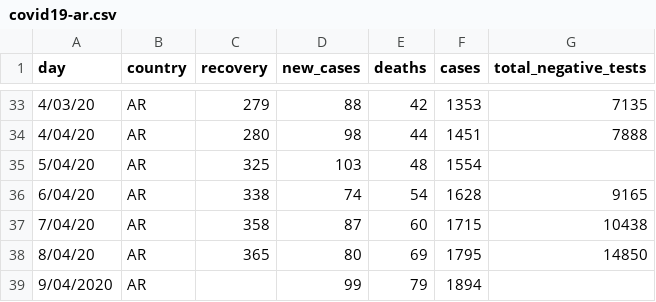
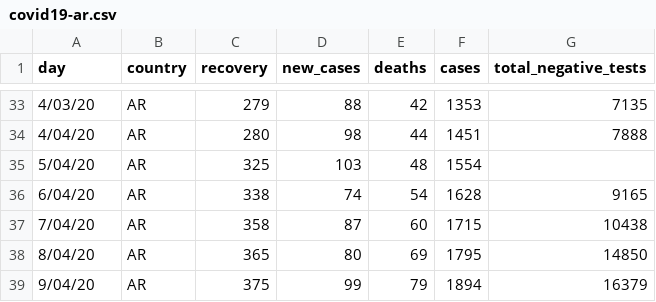
Before and after one commit to thedarsideofit/covid19-ar, a CSV file: covid19-ar.csv, drawn as a sheet; only a part is shown, gaps mark what is left out.

Commit message:
updated with 2020-04-10 morning report data

```diff
--- a/covid19-ar.csv
+++ b/covid19-ar.csv
@@ -38,2 +38,2 @@ day,country,recovery,new_cases,deaths,cases,total_negative_tests
 8/04/20,AR,365,80,69,1795,14850
-9/04/2020,AR,,99,79,1894,
+9/04/20,AR,375,99,79,1894,16379
```
